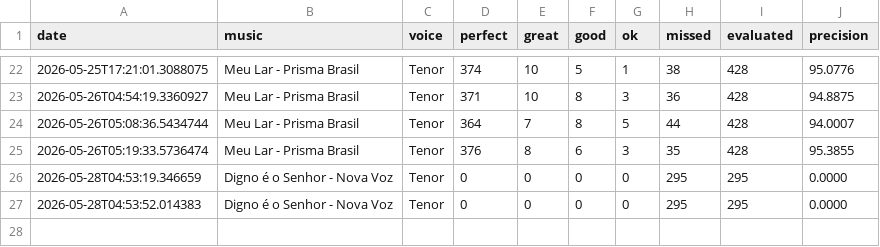
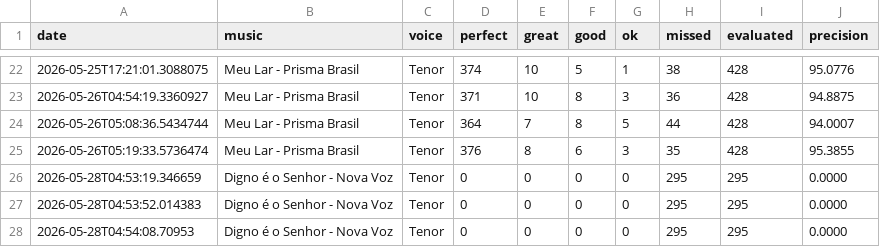
Before and after one commit to seblutzer/alianca_vocal_musics_files, a CSV file: karaoke-history/Eduardo_Lutzer.csv, drawn as a sheet; only a part is shown, gaps mark what is left out.

Commit message:
Update karaoke history: Eduardo_Lutzer.csv

```diff
--- a/karaoke-history/Eduardo_Lutzer.csv
+++ b/karaoke-history/Eduardo_Lutzer.csv
@@ -27 +27,2 @@ date;music;voice;perfect;great;good;ok;missed;evaluated;precision
 2026-05-28T04:53:52.014383;Digno é o Senhor - Nova Voz;Tenor;0;0;0;0;295;295;0.0000
+2026-05-28T04:54:08.70953;Digno é o Senhor - Nova Voz;Tenor;0;0;0;0;295;295;0.0000
```
